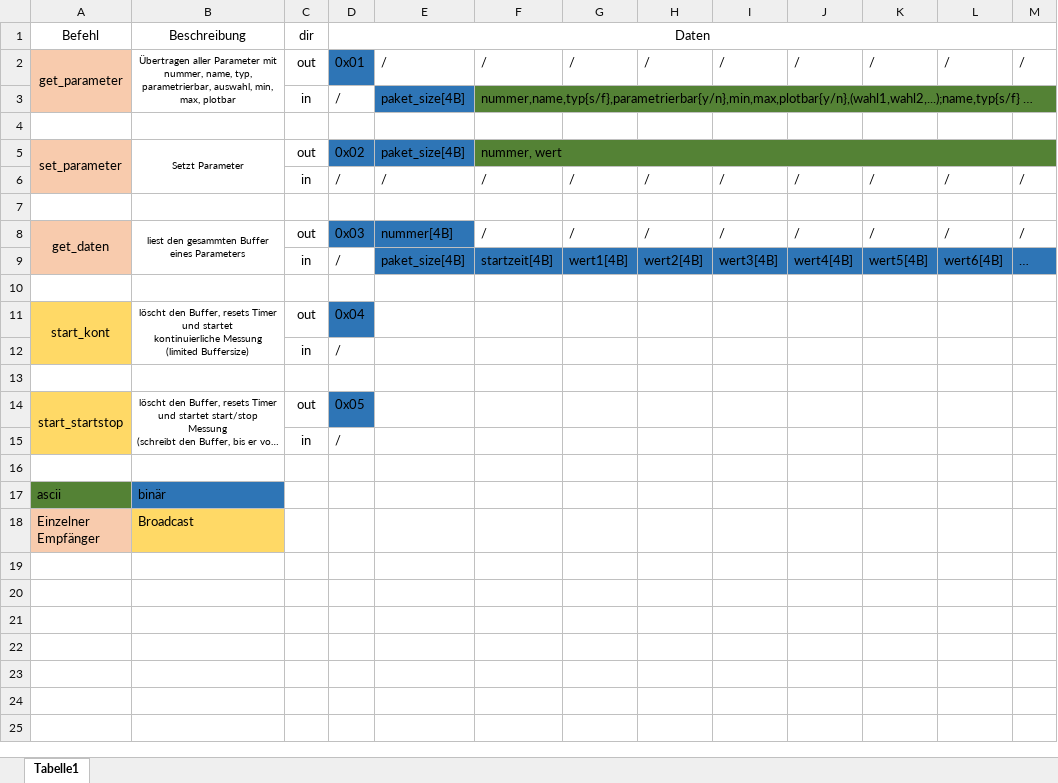
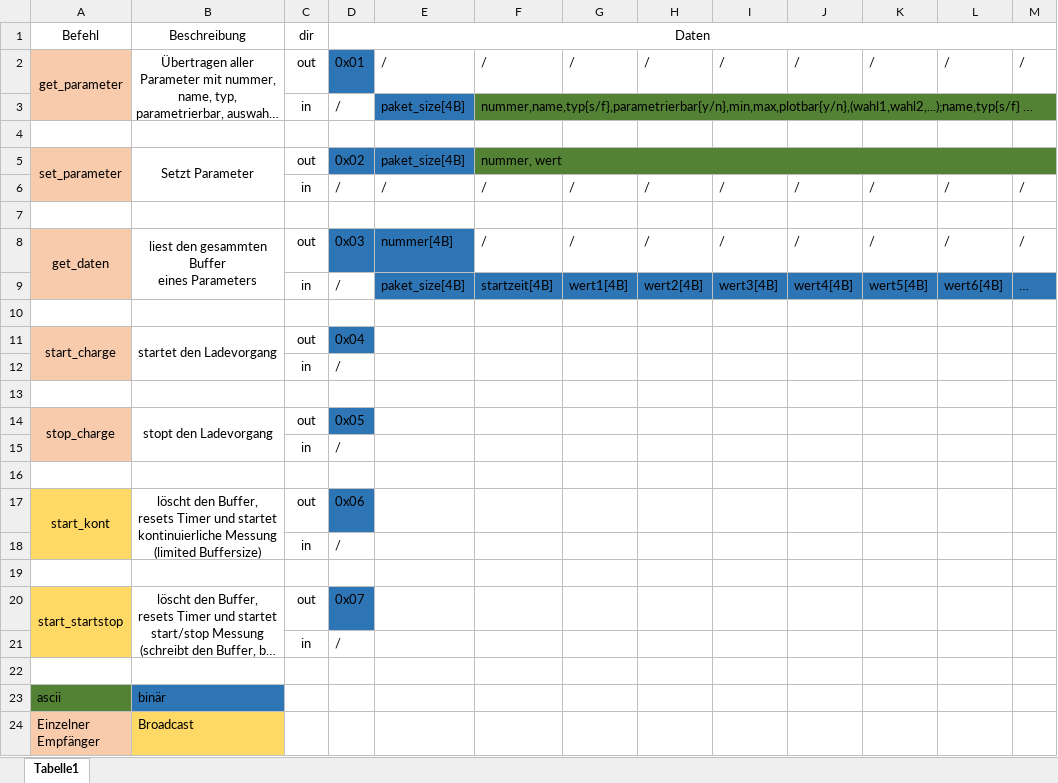
Before and after one commit to klosskopf/Messbox, an Excel workbook: doc/SPI-Protokoll.xlsx, sheet Tabelle1, drawn as a sheet; long unchanged cells end in …; values as stored, in another font and other column widths than the file's, no borders; addresses are those after the commit; ↵ is a line break in a cell; the diff names each change by its address in the sheet, - before the commit and + after, or states it on an @@ line.

```diff
--- a/doc/SPI-Protokoll.xlsx (sheet Tabelle1)
+++ b/doc/SPI-Protokoll.xlsx (sheet Tabelle1)
@@ B2 text size: larger @@
@@ B5 text size: larger @@
@@ B8 text size: larger @@
-A11 (Befehl): start_kont
+A11 (Befehl): start_charge
-A11:A12 fill: #FFD966
+A11:A12 fill: #F8CBAD
-B11 (Beschreibung): löscht den Buffer, resets Timer und startet ↵ kontinuierliche Messung ↵ (limited Buffersize)
+B11 (Beschreibung): startet den Ladevorgang
@@ B11 text size: larger @@
+row 14: stop_charge | stopt den Ladevorgang | out | 0x05
+row 15:  |  | in | /
+row 16: (empty)
+row 17: start_kont | löscht den Buffer, resets Timer und startet ↵ kontinuierliche Messung ↵ (limited Buffersize) | out | 0x06
+row 18:  |  | in | /
+row 19: (empty)
@@ B20 text size: larger @@
-D20 (Daten): 0x05
+D20 (Daten): 0x07
```
Also changed, not shown: 15 other files.
